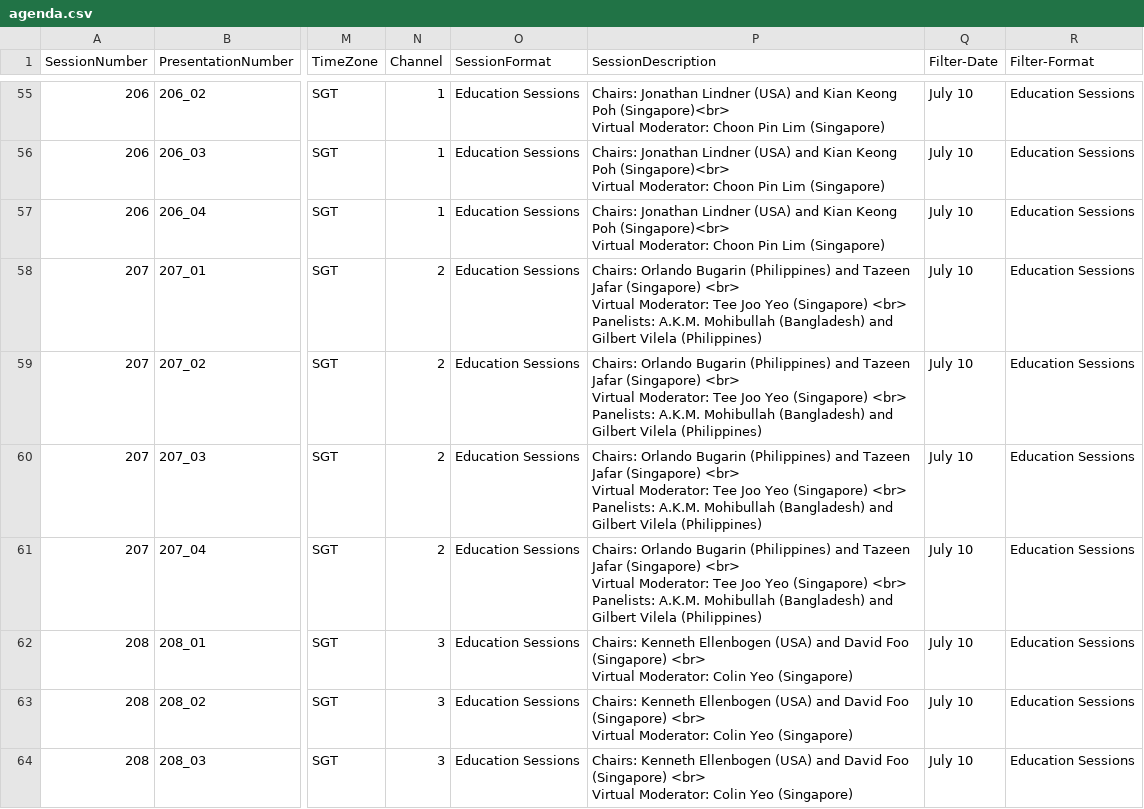
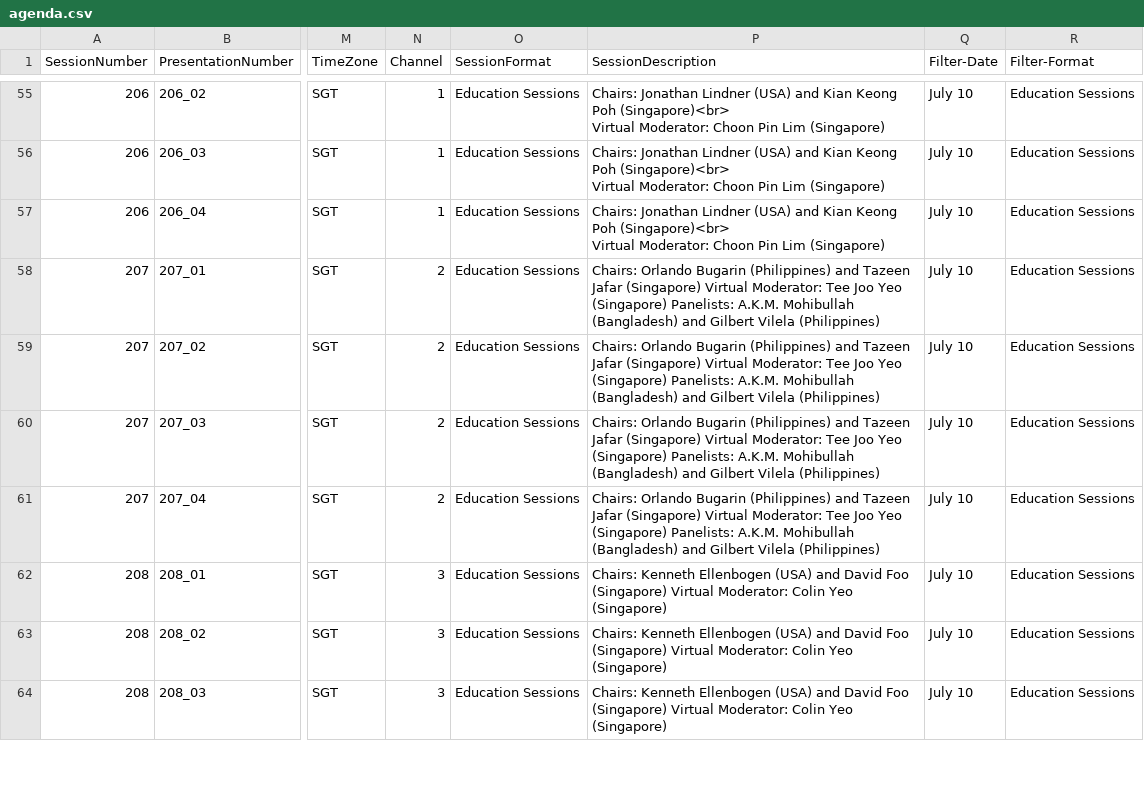
Before and after one commit to ACC-Style/PrototypingACCorg, a CSV file: _data/agenda.csv, drawn as a sheet; only a part is shown, gaps mark what is left out; ↵ is a line break in a cell; the diff covers the shown part only; the diff names each change by its address in the sheet, - before the commit and + after, or states it on an @@ line.

```diff
--- a/_data/agenda.csv
+++ b/_data/agenda.csv
-P58:P61 (SessionDescription): …Jafar (Singapore) <br> ↵ Virtual Moderator: Tee Joo Yeo (Singapore) <br> ↵ Panelists: A.K.M.…
+P58:P61 (SessionDescription): …Jafar (Singapore) Virtual Moderator: Tee Joo Yeo (Singapore) Panelists: A.K.M.…
-P62:P64 (SessionDescription): …Foo (Singapore) <br> ↵ Virtual Moderator:…
+P62:P64 (SessionDescription): …Foo (Singapore) Virtual Moderator:…
```
Also changed, not shown: 172 edited cells elsewhere in this file, 5 other files.
